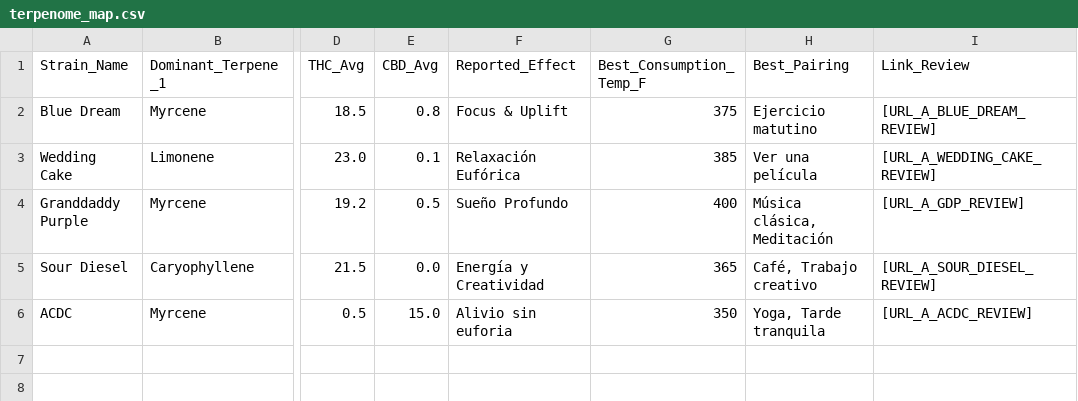
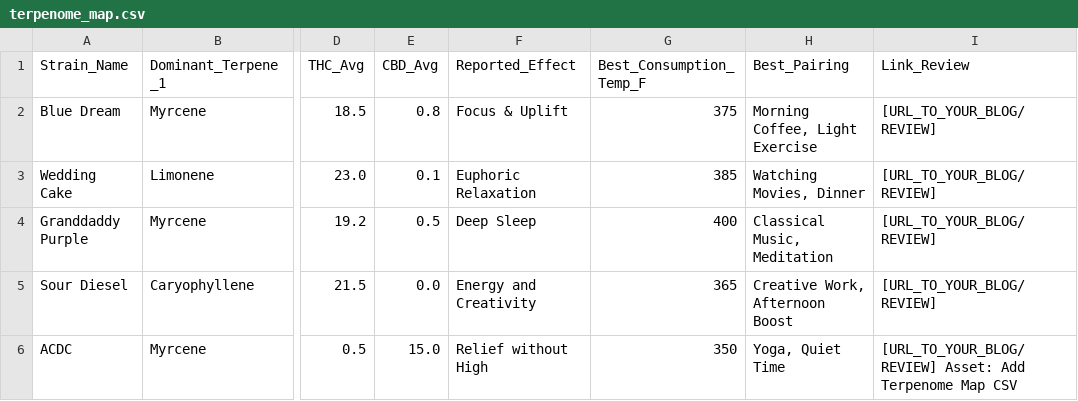
Before and after one commit to less1trujillo/cannagrok.github.io, a CSV file: data/terpenome_map.csv, drawn as a sheet; only a part is shown, gaps mark what is left out; the diff names each change by its address in the sheet, - before the commit and + after, or states it on an @@ line.

Commit message:
Update terpenome_map.csv

```diff
--- a/data/terpenome_map.csv
+++ b/data/terpenome_map.csv
-H2 (Best_Pairing): Ejercicio matutino
+H2 (Best_Pairing): Morning Coffee, Light Exercise
-I2 (Link_Review): [URL_A_BLUE_DREAM_REVIEW]
+I2 (Link_Review): [URL_TO_YOUR_BLOG/REVIEW]
-F3 (Reported_Effect): Relaxación Eufórica
+F3 (Reported_Effect): Euphoric Relaxation
-H3 (Best_Pairing): Ver una película
+H3 (Best_Pairing): Watching Movies, Dinner
-I3 (Link_Review): [URL_A_WEDDING_CAKE_REVIEW]
+I3 (Link_Review): [URL_TO_YOUR_BLOG/REVIEW]
-F4 (Reported_Effect): Sueño Profundo
+F4 (Reported_Effect): Deep Sleep
-H4 (Best_Pairing): Música clásica, Meditación
+H4 (Best_Pairing): Classical Music, Meditation
-I4 (Link_Review): [URL_A_GDP_REVIEW]
+I4 (Link_Review): [URL_TO_YOUR_BLOG/REVIEW]
-F5 (Reported_Effect): Energía y Creatividad
+F5 (Reported_Effect): Energy and Creativity
-H5 (Best_Pairing): Café, Trabajo creativo
+H5 (Best_Pairing): Creative Work, Afternoon Boost
-I5 (Link_Review): [URL_A_SOUR_DIESEL_REVIEW]
+I5 (Link_Review): [URL_TO_YOUR_BLOG/REVIEW]
-F6 (Reported_Effect): Alivio sin euforia
+F6 (Reported_Effect): Relief without High
-H6 (Best_Pairing): Yoga, Tarde tranquila
+H6 (Best_Pairing): Yoga, Quiet Time
-I6 (Link_Review): [URL_A_ACDC_REVIEW]
+I6 (Link_Review): [URL_TO_YOUR_BLOG/REVIEW] Asset: Add Terpenome Map CSV
```
